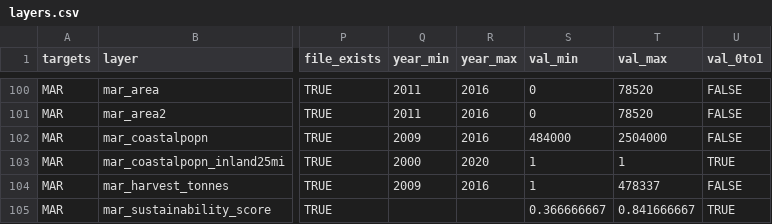
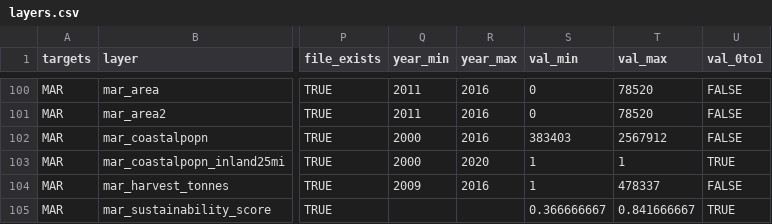
Before and after one commit to OHI-Science/kor, a CSV file: korea2016/layers.csv, drawn as a sheet; only a part is shown, gaps mark what is left out; the diff names each change by its address in the sheet, - before the commit and + after, or states it on an @@ line.

```diff
--- a/korea2016/layers.csv
+++ b/korea2016/layers.csv
-Q102 (year_min): 2009
+Q102 (year_min): 2000
-S102 (val_min): 484000
+S102 (val_min): 383403
-T102 (val_max): 2504000
+T102 (val_max): 2567912
```
Also changed, not shown: korea2016/layers/mar_coastalpopn_kor2016.csv.
